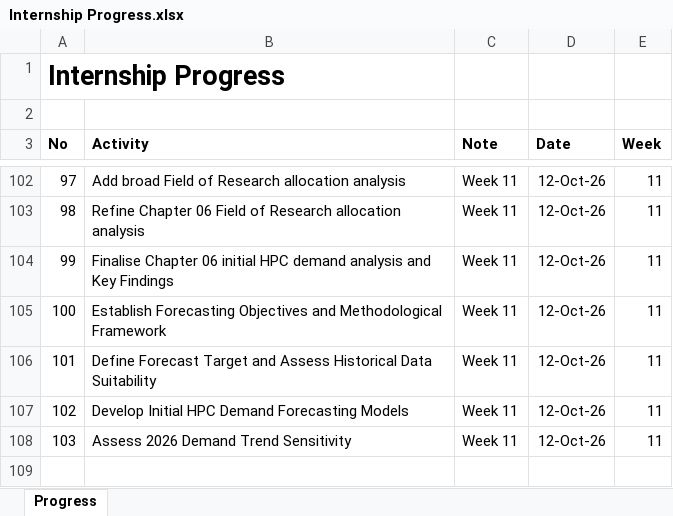
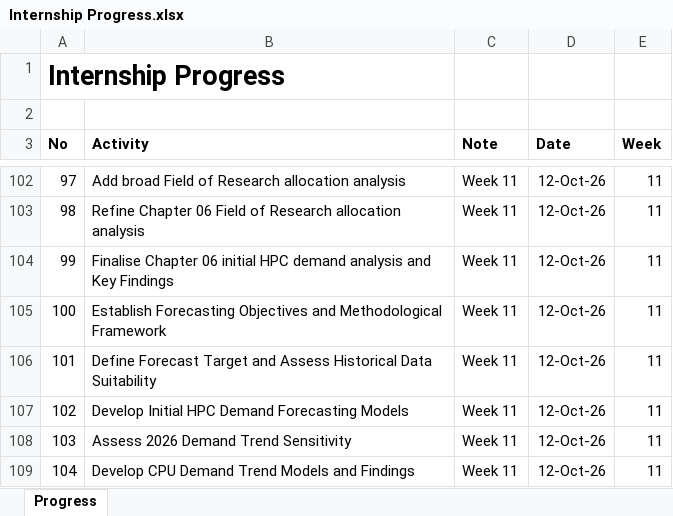
Before and after one commit to yusufkurniar/aas-supercomputing-demand-forecasting, an Excel workbook: assets/progress/Internship Progress.xlsx, sheet Progress, drawn as a sheet; only a part is shown, gaps mark what is left out; values as stored, in another font and other column widths than the file's, no borders; the diff names each change by its address in the sheet, - before the commit and + after, or states it on an @@ line.

Commit message:
Develop CPU Demand Trend Models and Findings
- Fit linear and log-linear models to historical CPU demand for 2014–2026.
- Estimate annual absolute growth of approximately 81.01 million CPU core-hours.
- Calculate an implied compounded annual growth rate of approximately 18.5%.
- Document initial CPU trend findings and historical conversion uncertainties.
- Retain both models for subsequent sensitivity analysis and forecast evaluation.

```diff
--- a/assets/progress/Internship Progress.xlsx (sheet Progress)
+++ b/assets/progress/Internship Progress.xlsx (sheet Progress)
+row 109: 104 | Develop CPU Demand Trend Models and Findings | Week 11 | 12-Oct-26 | 11
```
